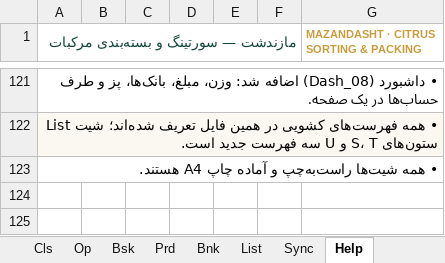
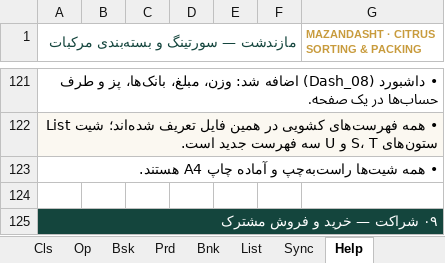
Before and after one commit to homanak/Excel-Mazand, an Excel workbook: Mazandasht_v04/00_Master.xlsx, sheet Help, drawn as a sheet; only a part is shown, gaps mark what is left out; values as stored, in another font and other column widths than the file's, no borders; the diff covers the shown part only; the diff names each change by its address in the sheet, - before the commit and + after, or states it on an @@ line.

Commit message:
v04.5 — خرید شراکتی: نوع عملیات باسکول، حساب شرکا با نسبت، سهم از وزن
Partnership (شراکت) becomes a first-class part of the system:

* `00_Master ← Shrk` — 20 partners (SH01…SH20) with partner share % (1–99);
  our share is the automatic `100 − partner %`. Codes are also registered in
  `Acc` (group «شرکا») so they behave like any other party everywhere.
* Two weighbridge operations: «خرید شراکتی (ورود)» and «فروش شراکتی (خروج)»
  (OP20/OP21) in `Op`, `OpTbl`, `Sync` and every dropdown.
* `Scale` gains AQ…AV (partner code, our %, our/partner rial, our/partner kg,
  control) outside the print area; the journal legs multiply by the ratio, so
  only the company's share is posted while the full weight stays on the books.
* `01_Entry ← Shrk` report: per-partner purchase/sale weight and value, our and
  the partner's share, payments made (= our contributions) and the balance,
  plus a 150-row detail block driven by the weighbridge rows.
* `02_Bank`: «پرداخت سهم شراکت به شریک» / «دریافت از شریک» (29 operation types).
* `build4/shrk.py`, `build4/valuecheck.py` (mid-size build evaluated with the
  `formulas` engine — shares, ledger and Book balance all reconcile),
  partnership checks in `build4/audit4.py`, README ویرایش ۵, Help/Home/Tooltips.

Co-authored-by: arena-agent <297053741+arena-agent@users.noreply.github.com>

```diff
--- a/Mazandasht_v04/00_Master.xlsx (sheet Help)
+++ b/Mazandasht_v04/00_Master.xlsx (sheet Help)
+row 124: (empty)
+row 125: ۰۹ شراکت — خرید و فروش مشترک
```
Also changed, not shown: 6 added rows elsewhere in this sheet, sheet Acc, sheet Op, sheet Prd, sheet Sync, sheet Home, sheet Grp, 1 more sheet, other sheet tabs, Mazandasht_v04/07_Demo.xlsx, 21 other files.
